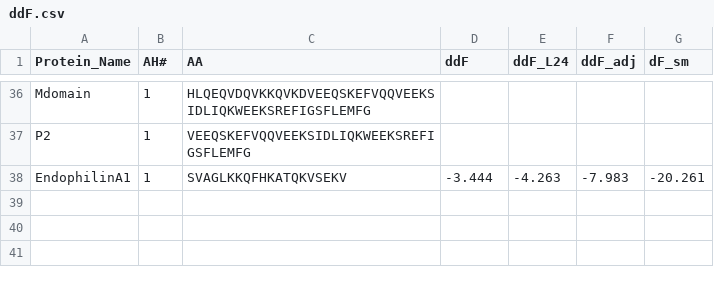
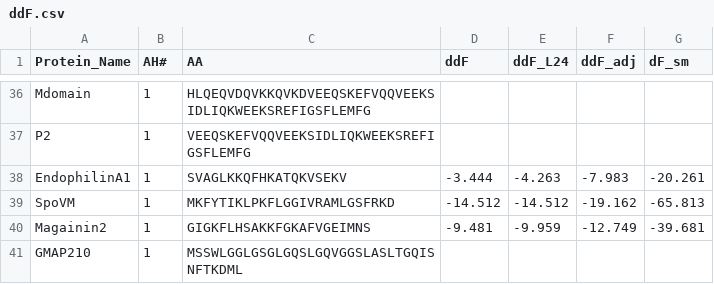
Before and after one commit to shokenlee/AH_AAcomposition, a CSV file: SourceData/ddF.csv, drawn as a sheet; only a part is shown, gaps mark what is left out; the diff names each change by its address in the sheet, - before the commit and + after, or states it on an @@ line.

```diff
--- a/SourceData/ddF.csv
+++ b/SourceData/ddF.csv
+row 39: SpoVM | 1 | MKFYTIKLPKFLGGIVRAMLGSFRKD | -14.512 | -14.512 | -19.162 | -65.813
+row 40: Magainin2 | 1 | GIGKFLHSAKKFGKAFVGEIMNS | -9.481 | -9.959 | -12.749 | -39.681
+row 41: GMAP210 | 1 | MSSWLGGLGSGLGQSLGQVGGSLASLTGQISNFTKDML
```
Also changed, not shown: Output/NEES_summary.csv, Output/NEES_summary_with_heliquest.csv, 10 other files.
